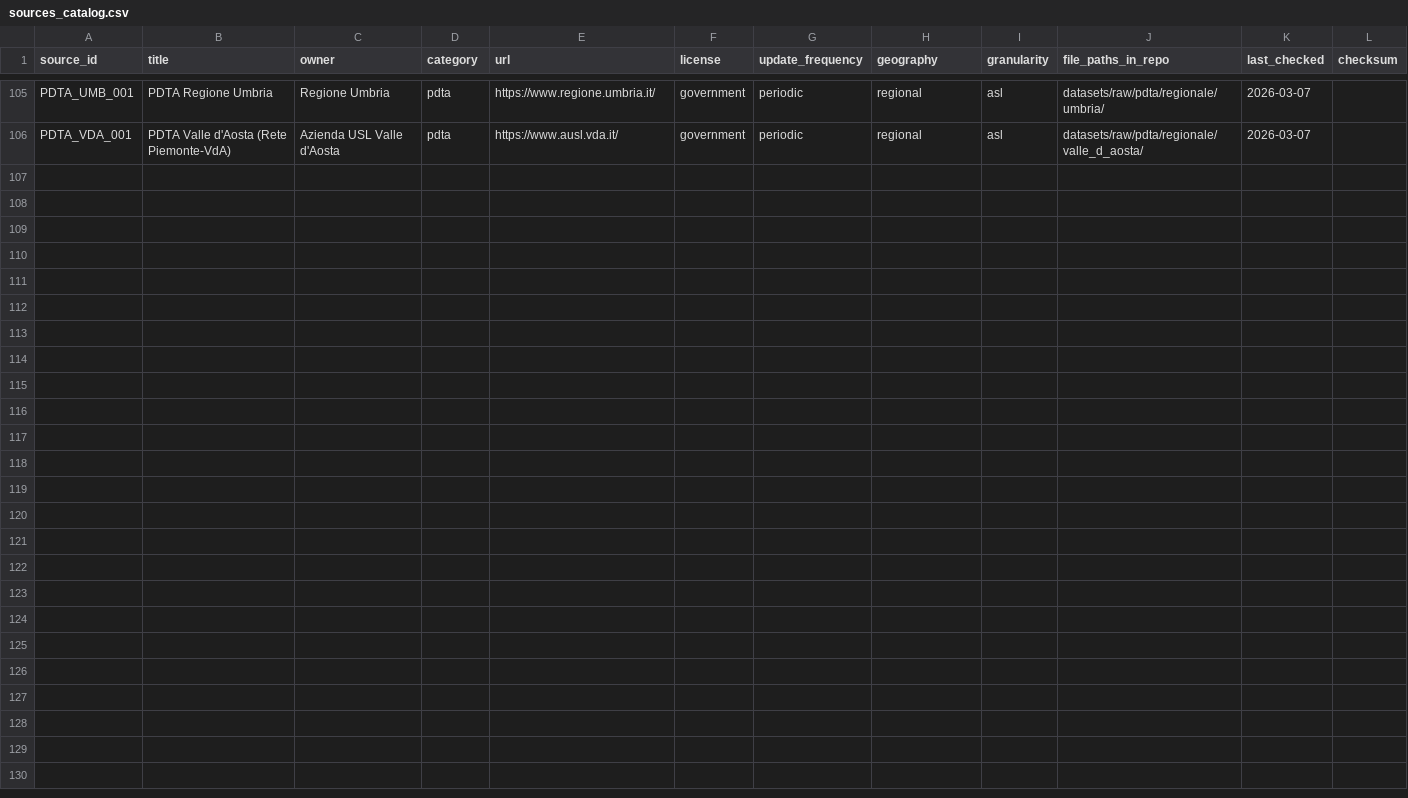
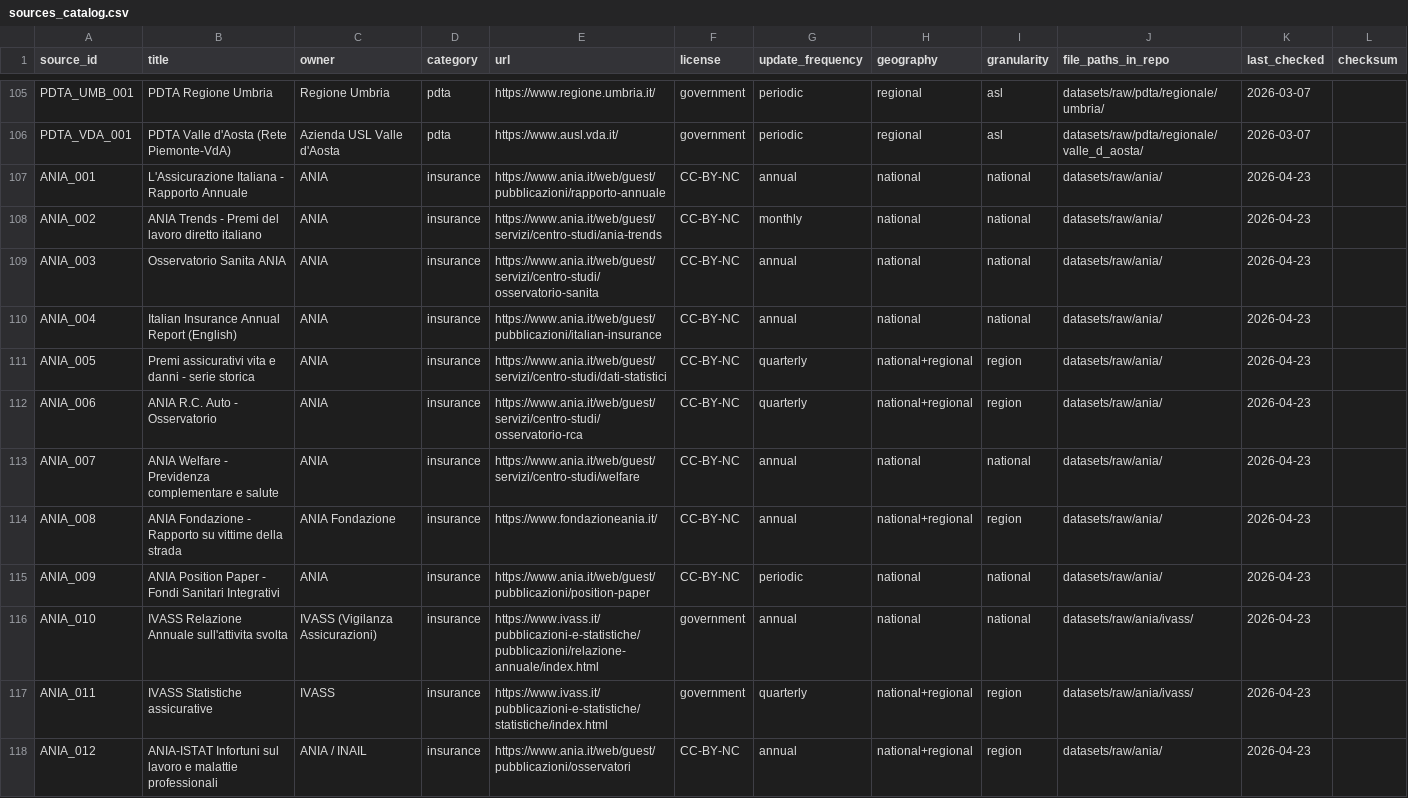
Before and after one commit to giumar11/info_MIB, a CSV file: sources_catalog.csv, drawn as a sheet; only a part is shown, gaps mark what is left out.

```diff
--- a/sources_catalog.csv
+++ b/sources_catalog.csv
@@ -106 +106,13 @@ PDTA_UMB_001,PDTA Regione Umbria,Regione Umbria,pdta,https://www.regione.umbria.
 PDTA_VDA_001,PDTA Valle d'Aosta (Rete Piemonte-VdA),Azienda USL Valle d'Aosta,pdta,https://www.ausl.vda.it/,government,periodic,regional,asl,datasets/raw/pdta/regionale/valle_d_aosta/,2026-03-07,
+ANIA_001,L'Assicurazione Italiana - Rapporto Annuale,ANIA,insurance,https://www.ania.it/web/guest/pubblicazioni/rapporto-annuale,CC-BY-NC,annual,national,national,datasets/raw/ania/,2026-04-23,
+ANIA_002,ANIA Trends - Premi del lavoro diretto italiano,ANIA,insurance,https://www.ania.it/web/guest/servizi/centro-studi/ania-trends,CC-BY-NC,monthly,national,national,datasets/raw/ania/,2026-04-23,
+ANIA_003,Osservatorio Sanita ANIA,ANIA,insurance,https://www.ania.it/web/guest/servizi/centro-studi/osservatorio-sanita,CC-BY-NC,annual,national,national,datasets/raw/ania/,2026-04-23,
+ANIA_004,Italian Insurance Annual Report (English),ANIA,insurance,https://www.ania.it/web/guest/pubblicazioni/italian-insurance,CC-BY-NC,annual,national,national,datasets/raw/ania/,2026-04-23,
+ANIA_005,Premi assicurativi vita e danni - serie storica,ANIA,insurance,https://www.ania.it/web/guest/servizi/centro-studi/dati-statistici,CC-BY-NC,quarterly,national+regional,region,datasets/raw/ania/,2026-04-23,
+ANIA_006,ANIA R.C. Auto - Osservatorio,ANIA,insurance,https://www.ania.it/web/guest/servizi/centro-studi/osservatorio-rca,CC-BY-NC,quarterly,national+regional,region,datasets/raw/ania/,2026-04-23,
+ANIA_007,ANIA Welfare - Previdenza complementare e salute,ANIA,insurance,https://www.ania.it/web/guest/servizi/centro-studi/welfare,CC-BY-NC,annual,national,national,datasets/raw/ania/,2026-04-23,
+ANIA_008,ANIA Fondazione - Rapporto su vittime della strada,ANIA Fondazione,insurance,https://www.fondazioneania.it/,CC-BY-NC,annual,national+regional,region,datasets/raw/ania/,2026-04-23,
+ANIA_009,ANIA Position Paper - Fondi Sanitari Integrativi,ANIA,insurance,https://www.ania.it/web/guest/pubblicazioni/position-paper,CC-BY-NC,periodic,national,national,datasets/raw/ania/,2026-04-23,
+ANIA_010,IVASS Relazione Annuale sull'attivita svolta,IVASS (Vigilanza Assicurazioni),insurance,https://www.ivass.it/pubblicazioni-e-statistiche/pubblicazioni/relazione-annuale/index.html,government,annual,national,national,datasets/raw/ania/ivass/,2026-04-23,
+ANIA_011,IVASS Statistiche assicurative,IVASS,insurance,https://www.ivass.it/pubblicazioni-e-statistiche/statistiche/index.html,government,quarterly,national+regional,region,datasets/raw/ania/ivass/,2026-04-23,
+ANIA_012,ANIA-ISTAT Infortuni sul lavoro e malattie professionali,ANIA / INAIL,insurance,https://www.ania.it/web/guest/pubblicazioni/osservatori,CC-BY-NC,annual,national+regional,region,datasets/raw/ania/,2026-04-23,
```
Also changed, not shown: 22 other files.
